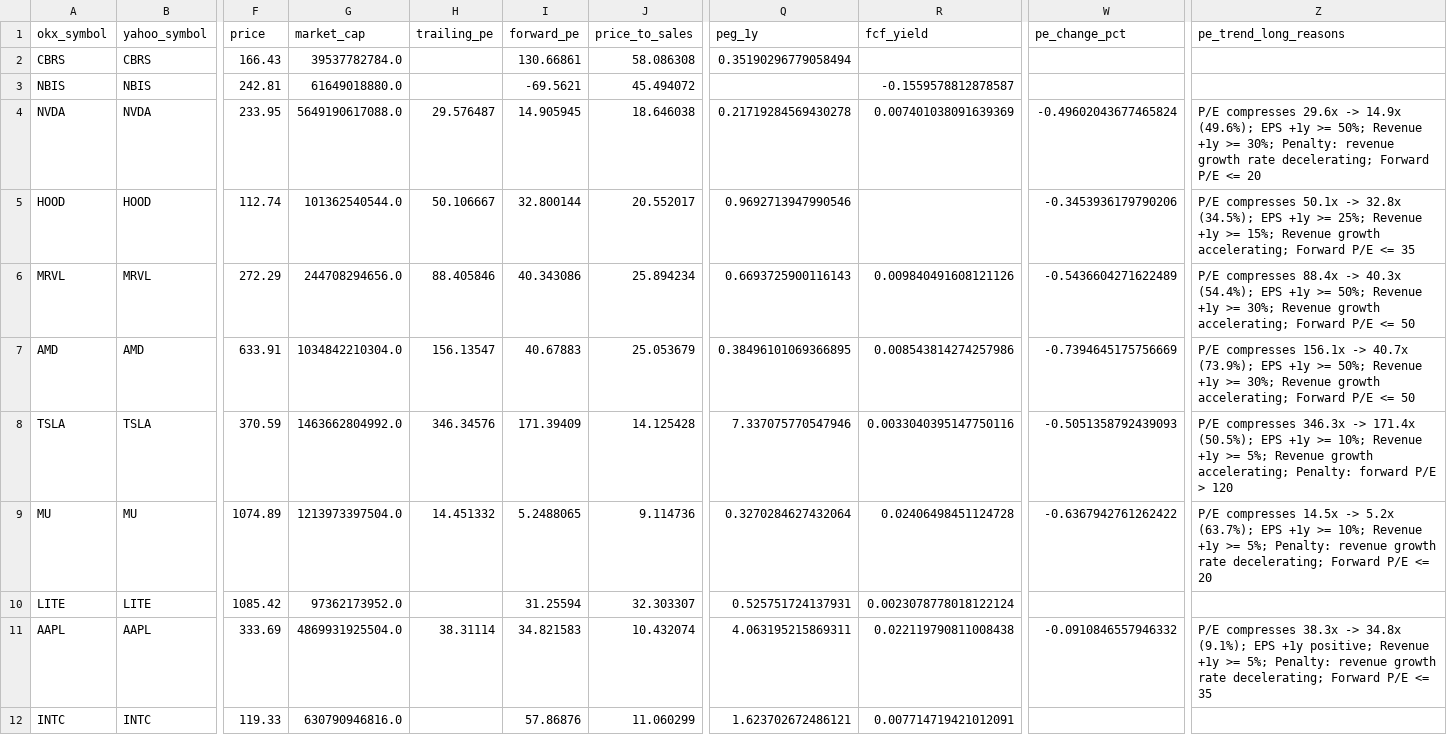
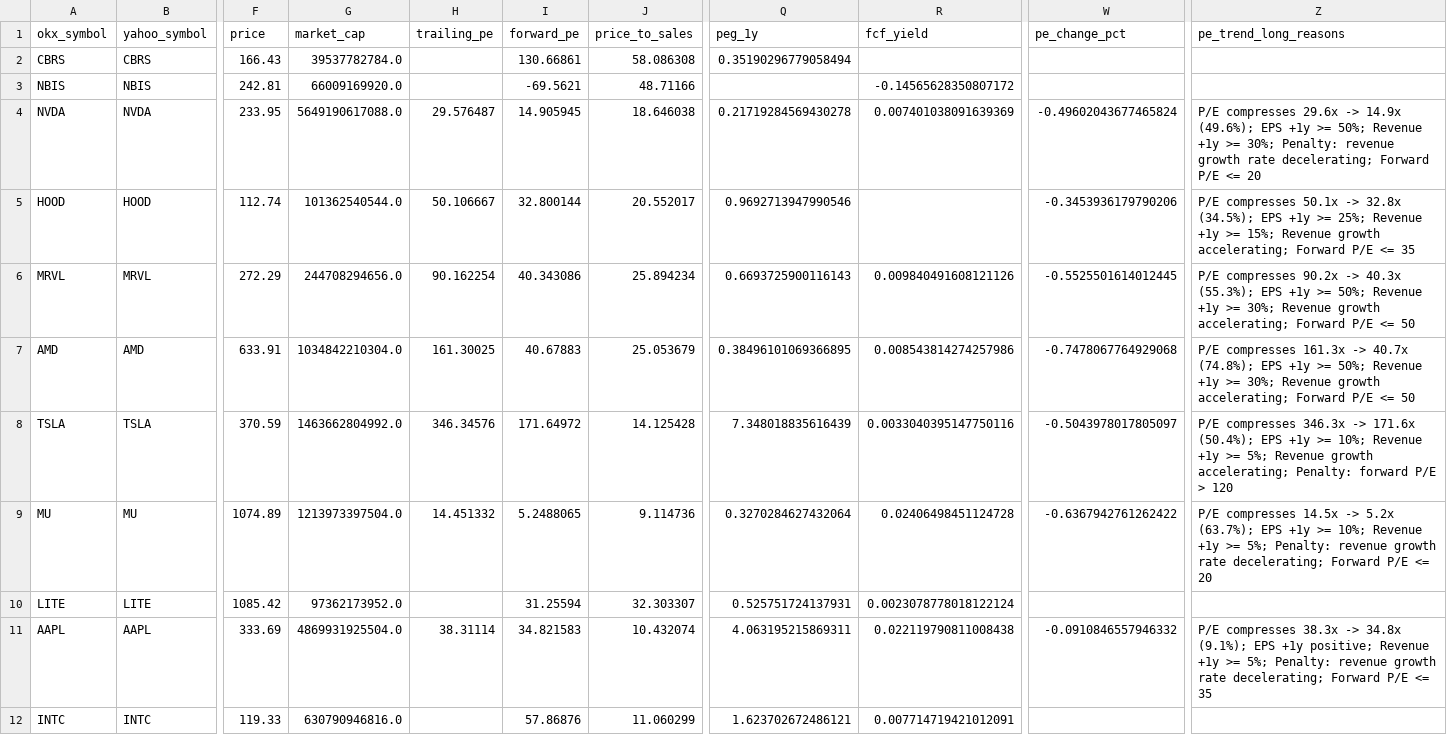
Before and after one commit to Patoinks/Test, a CSV file: data/latest.csv, drawn as a sheet; only a part is shown, gaps mark what is left out; the diff covers the shown part only; the diff names each change by its address in the sheet, - before the commit and + after, or states it on an @@ line.

```diff
--- a/data/latest.csv
+++ b/data/latest.csv
-G3 (market_cap): 61649018880.0
+G3 (market_cap): 66009169920.0
-J3 (price_to_sales): 45.494072
+J3 (price_to_sales): 48.71166
-R3 (fcf_yield): -0.1559578812878587
+R3 (fcf_yield): -0.14565628350807172
-H6 (trailing_pe): 88.405846
+H6 (trailing_pe): 90.162254
-W6 (pe_change_pct): -0.5436604271622489
+W6 (pe_change_pct): -0.5525501614012445
-Z6 (pe_trend_long_reasons): P/E compresses 88.4x -> 40.3x (54.4%); EPS +1y…
+Z6 (pe_trend_long_reasons): P/E compresses 90.2x -> 40.3x (55.3%); EPS +1y…
-H7 (trailing_pe): 156.13547
+H7 (trailing_pe): 161.30025
-W7 (pe_change_pct): -0.7394645175756669
+W7 (pe_change_pct): -0.7478067764929068
-Z7 (pe_trend_long_reasons): P/E compresses 156.1x -> 40.7x (73.9%); EPS +1y…
+Z7 (pe_trend_long_reasons): P/E compresses 161.3x -> 40.7x (74.8%); EPS +1y…
-I8 (forward_pe): 171.39409
+I8 (forward_pe): 171.64972
-Q8 (peg_1y): 7.337075770547946
+Q8 (peg_1y): 7.348018835616439
-W8 (pe_change_pct): -0.5051358792439093
+W8 (pe_change_pct): -0.5043978017805097
-Z8 (pe_trend_long_reasons): …346.3x -> 171.4x (50.5%); EPS +1y…
+Z8 (pe_trend_long_reasons): …346.3x -> 171.6x (50.4%); EPS +1y…
```
Also changed, not shown: 11 edited cells elsewhere in this file, data/history.csv, 2 other files.
